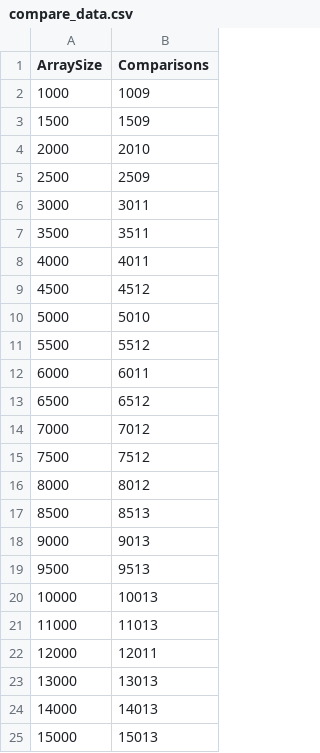
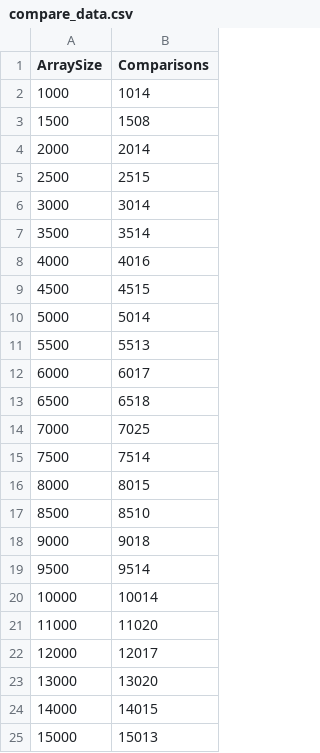
Before and after one commit to CodePioneer0/College-Assignments, a CSV file: Algo/compare_data.csv, drawn as a sheet.

```diff
--- a/Algo/compare_data.csv
+++ b/Algo/compare_data.csv
@@ -1,25 +1,25 @@
 ArraySize,Comparisons
-1000,1009
-1500,1509
-2000,2010
-2500,2509
-3000,3011
-3500,3511
-4000,4011
-4500,4512
-5000,5010
-5500,5512
-6000,6011
-6500,6512
-7000,7012
-7500,7512
-8000,8012
-8500,8513
-9000,9013
-9500,9513
-10000,10013
-11000,11013
-12000,12011
-13000,13013
-14000,14013
+1000,1014
+1500,1508
+2000,2014
+2500,2515
+3000,3014
+3500,3514
+4000,4016
+4500,4515
+5000,5014
+5500,5513
+6000,6017
+6500,6518
+7000,7025
+7500,7514
+8000,8015
+8500,8510
+9000,9018
+9500,9514
+10000,10014
+11000,11020
+12000,12017
+13000,13020
+14000,14015
 15000,15013
```
Also changed, not shown: 26 other files.
